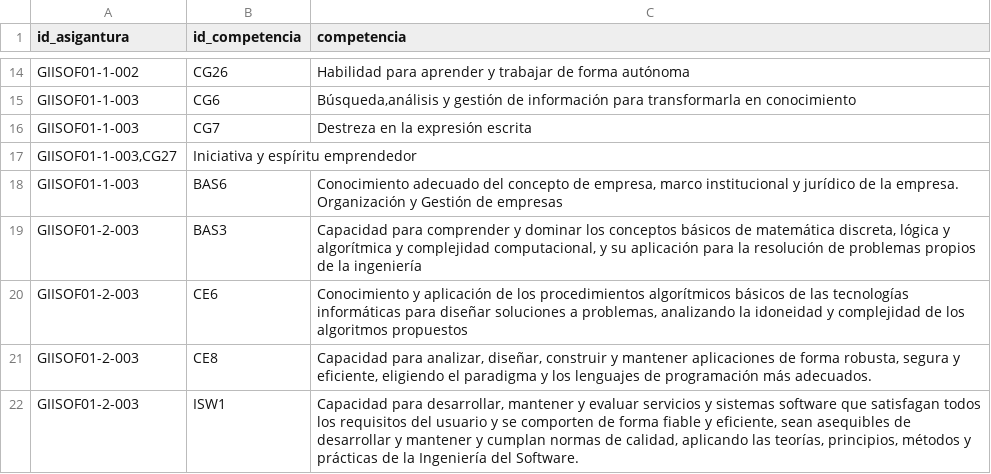
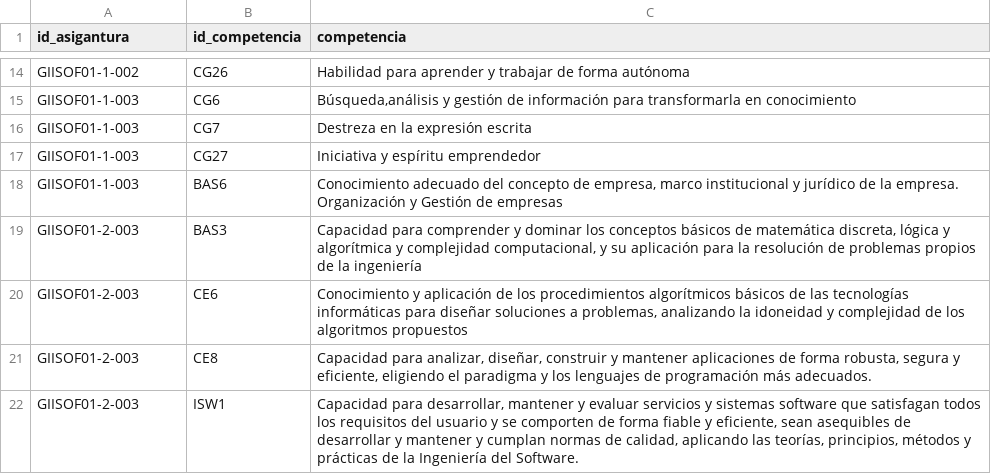
Before and after one commit to AnaOstio/data, a CSV file: basic_data.csv, drawn as a sheet; only a part is shown, gaps mark what is left out.

Commit message:
Update basic_data.csv

```diff
--- a/basic_data.csv
+++ b/basic_data.csv
@@ -16,3 +16,3 @@ GIISOF01-1-003;CG6;Búsqueda,análisis y gestión de información para transform
 GIISOF01-1-003;CG7;Destreza en la expresión escrita
-GIISOF01-1-003,CG27;Iniciativa y espíritu emprendedor
+GIISOF01-1-003;CG27;Iniciativa y espíritu emprendedor
 GIISOF01-1-003;BAS6;Conocimiento adecuado del concepto de empresa, marco institucional y jurídico de la empresa. Organización y Gestión de empresas
```
